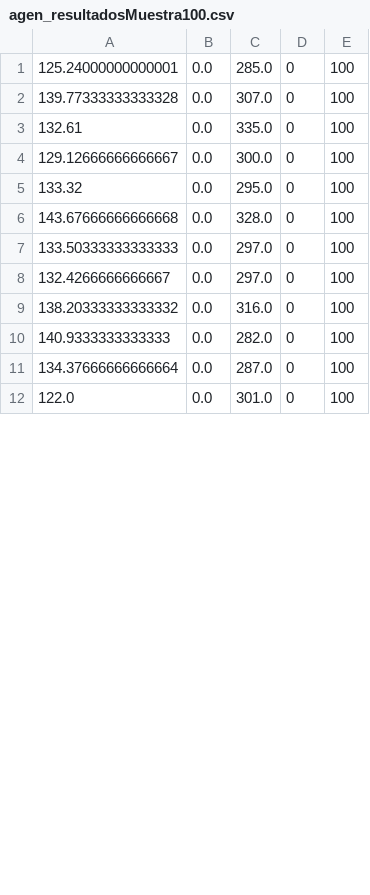
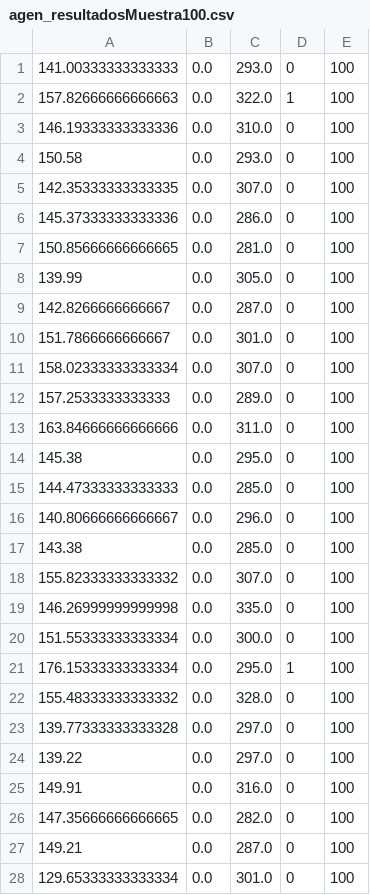
Before and after one commit to EnrutaGLP/EnrutaGLP-Algorithm, a CSV file: resultadosExpNum/genetico/agen_resultadosMuestra100.csv, drawn as a sheet; only a part is shown; the diff covers the shown part only.

```diff
--- a/resultadosExpNum/genetico/agen_resultadosMuestra100.csv
+++ b/resultadosExpNum/genetico/agen_resultadosMuestra100.csv
@@ -1,12 +1,28 @@
-125.24000000000001;0.0;285.0;0;100
-139.77333333333328;0.0;307.0;0;100
-132.61;0.0;335.0;0;100
-129.12666666666667;0.0;300.0;0;100
-133.32;0.0;295.0;0;100
-143.67666666666668;0.0;328.0;0;100
-133.50333333333333;0.0;297.0;0;100
-132.4266666666667;0.0;297.0;0;100
-138.20333333333332;0.0;316.0;0;100
-140.9333333333333;0.0;282.0;0;100
-134.37666666666664;0.0;287.0;0;100
-122.0;0.0;301.0;0;100
+141.00333333333333;0.0;293.0;0;100
+157.82666666666663;0.0;322.0;1;100
+146.19333333333336;0.0;310.0;0;100
+150.58;0.0;293.0;0;100
+142.35333333333335;0.0;307.0;0;100
+145.37333333333336;0.0;286.0;0;100
+150.85666666666665;0.0;281.0;0;100
+139.99;0.0;305.0;0;100
+142.8266666666667;0.0;287.0;0;100
+151.7866666666667;0.0;301.0;0;100
+158.02333333333334;0.0;307.0;0;100
+157.2533333333333;0.0;289.0;0;100
+163.84666666666666;0.0;311.0;0;100
+145.38;0.0;295.0;0;100
+144.47333333333333;0.0;285.0;0;100
+140.80666666666667;0.0;296.0;0;100
+143.38;0.0;285.0;0;100
+155.82333333333332;0.0;307.0;0;100
+146.26999999999998;0.0;335.0;0;100
+151.55333333333334;0.0;300.0;0;100
+176.15333333333334;0.0;295.0;1;100
+155.48333333333332;0.0;328.0;0;100
+139.77333333333328;0.0;297.0;0;100
+139.22;0.0;297.0;0;100
+149.91;0.0;316.0;0;100
+147.35666666666665;0.0;282.0;0;100
+149.21;0.0;287.0;0;100
+129.65333333333334;0.0;301.0;0;100
```
Also changed, not shown: 7 edited cells elsewhere in this file, 9 other files.
